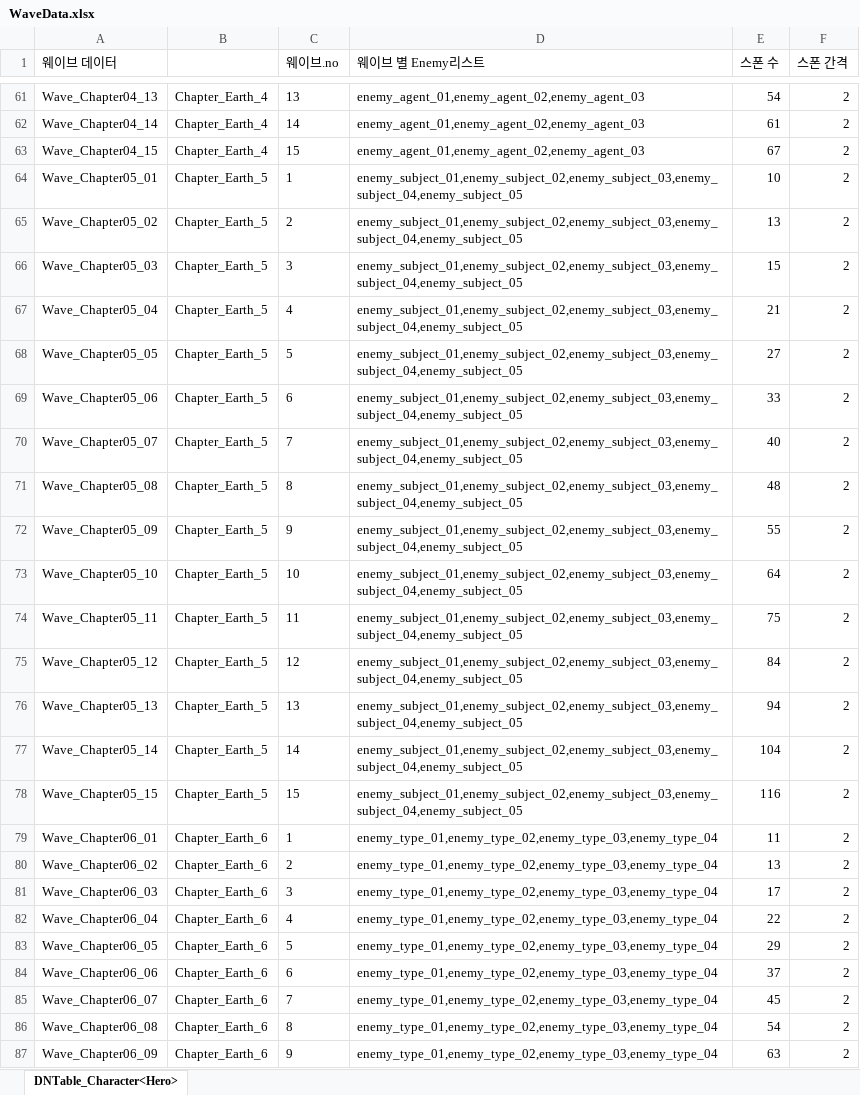
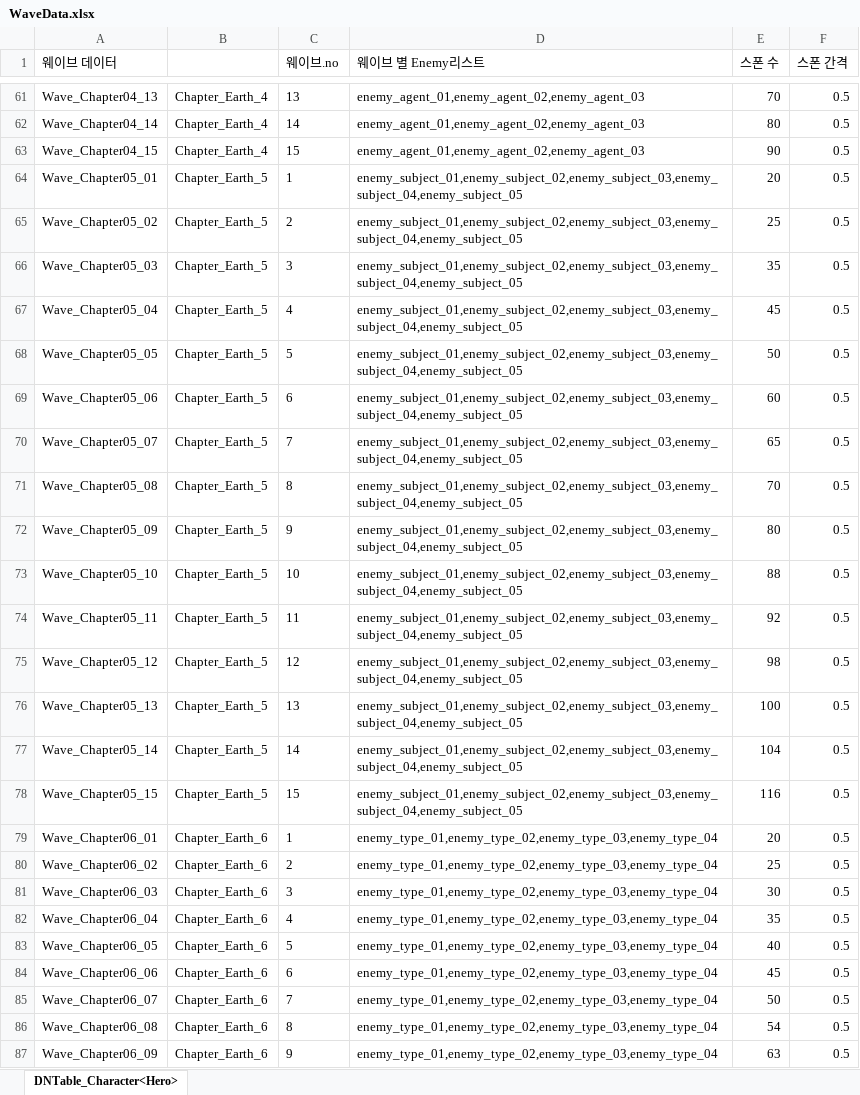
Before and after one commit to AxoSym2/2DMainProject, an Excel workbook: JsonConverter/ExcelFiles/WaveData.xlsx, sheet DNTable_Character<Hero>, drawn as a sheet; only a part is shown, gaps mark what is left out; values as stored, in another font and other column widths than the file's, no borders; the diff covers the shown part only; the diff names each change by its address in the sheet, - before the commit and + after, or states it on an @@ line.

```diff
--- a/JsonConverter/ExcelFiles/WaveData.xlsx (sheet DNTable_Character<Hero>)
+++ b/JsonConverter/ExcelFiles/WaveData.xlsx (sheet DNTable_Character<Hero>)
-E61 (스폰 수): 54
+E61 (스폰 수): 70
-F61:F87 (스폰 간격): 2
+F61:F87 (스폰 간격): 0.5
-E62 (스폰 수): 61
+E62 (스폰 수): 80
-E63 (스폰 수): 67
+E63 (스폰 수): 90
-E64 (스폰 수): 10
+E64 (스폰 수): 20
-E65 (스폰 수): 13
+E65 (스폰 수): 25
-E66 (스폰 수): 15
+E66 (스폰 수): 35
-E67 (스폰 수): 21
+E67 (스폰 수): 45
-E68 (스폰 수): 27
+E68 (스폰 수): 50
-E69 (스폰 수): 33
+E69 (스폰 수): 60
-E70 (스폰 수): 40
+E70 (스폰 수): 65
-E71 (스폰 수): 48
+E71 (스폰 수): 70
-E72 (스폰 수): 55
+E72 (스폰 수): 80
-E73 (스폰 수): 64
+E73 (스폰 수): 88
-E74 (스폰 수): 75
+E74 (스폰 수): 92
-E75 (스폰 수): 84
+E75 (스폰 수): 98
-E76 (스폰 수): 94
+E76 (스폰 수): 100
-E79 (스폰 수): 11
+E79 (스폰 수): 20
-E80 (스폰 수): 13
+E80 (스폰 수): 25
-E81 (스폰 수): 17
+E81 (스폰 수): 30
-E82 (스폰 수): 22
+E82 (스폰 수): 35
-E83 (스폰 수): 29
+E83 (스폰 수): 40
-E84 (스폰 수): 37
+E84 (스폰 수): 45
-E85 (스폰 수): 45
+E85 (스폰 수): 50
```
Also changed, not shown: 60 edited cells elsewhere in this sheet, JsonConverter/ExcelFiles/Enemy.xlsx, 14 other files.
